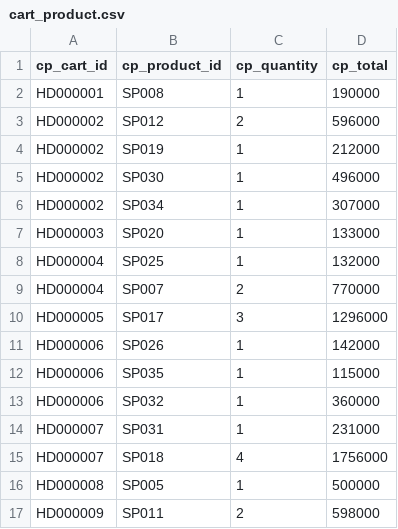
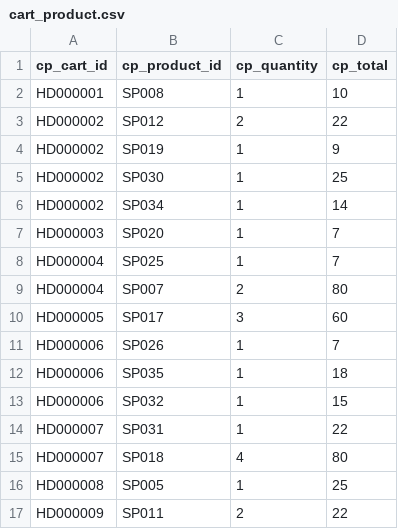
Before and after one commit to NguyenVoDucThang/Flower_Delivery_Website_API, a CSV file: src/main/resources/config/liquibase/data/cart_product.csv, drawn as a sheet.

```diff
--- a/src/main/resources/config/liquibase/data/cart_product.csv
+++ b/src/main/resources/config/liquibase/data/cart_product.csv
@@ -1,17 +1,17 @@
 cp_cart_id;cp_product_id;cp_quantity;cp_total
-HD000001;SP008;1;190000
-HD000002;SP012;2;596000
-HD000002;SP019;1;212000
-HD000002;SP030;1;496000
-HD000002;SP034;1;307000
-HD000003;SP020;1;133000
-HD000004;SP025;1;132000
-HD000004;SP007;2;770000
-HD000005;SP017;3;1296000
-HD000006;SP026;1;142000
-HD000006;SP035;1;115000
-HD000006;SP032;1;360000
-HD000007;SP031;1;231000
-HD000007;SP018;4;1756000
-HD000008;SP005;1;500000
-HD000009;SP011;2;598000
+HD000001;SP008;1;10
+HD000002;SP012;2;22
+HD000002;SP019;1;9
+HD000002;SP030;1;25
+HD000002;SP034;1;14
+HD000003;SP020;1;7
+HD000004;SP025;1;7
+HD000004;SP007;2;80
+HD000005;SP017;3;60
+HD000006;SP026;1;7
+HD000006;SP035;1;18
+HD000006;SP032;1;15
+HD000007;SP031;1;22
+HD000007;SP018;4;80
+HD000008;SP005;1;25
+HD000009;SP011;2;22
```
Also changed, not shown: src/main/resources/config/liquibase/data/cart.csv, 10 other files.
